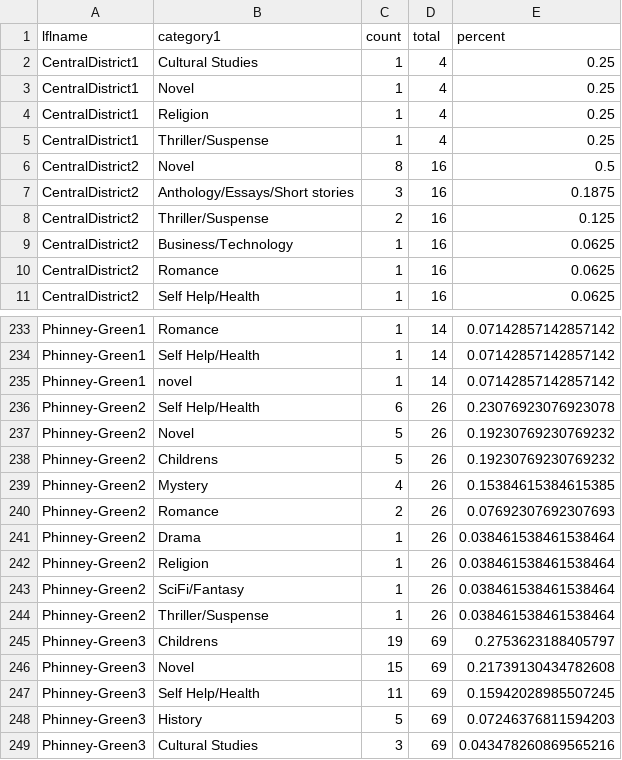
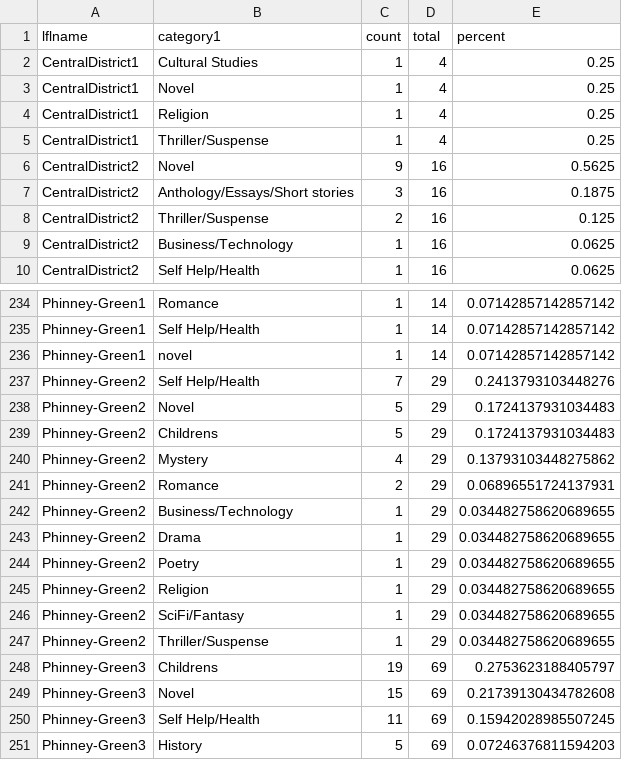
Before and after one commit to amckennafoster/seattle-littlefreelibrary, a CSV file: code/categories-by-LFL.csv, drawn as a sheet; only a part is shown, gaps mark what is left out; the shorter side is filled out with more unchanged rows; the diff covers the shown part only.

```diff
--- a/code/categories-by-LFL.csv
+++ b/code/categories-by-LFL.csv
@@ -5,3 +5,3 @@ CentralDistrict1,Religion,1,4,0.25
 CentralDistrict1,Thriller/Suspense,1,4,0.25
-CentralDistrict2,Novel,8,16,0.5
+CentralDistrict2,Novel,9,16,0.5625
 CentralDistrict2,Anthology/Essays/Short stories,3,16,0.1875
@@ -9,3 +9,2 @@ CentralDistrict2,Thriller/Suspense,2,16,0.125
 CentralDistrict2,Business/Technology,1,16,0.0625
-CentralDistrict2,Romance,1,16,0.0625
 CentralDistrict2,Self Help/Health,1,16,0.0625
@@ -235,11 +236,13 @@ Phinney-Green1,Self Help/Health,1,14,0.07142857142857142
 Phinney-Green1,novel,1,14,0.07142857142857142
-Phinney-Green2,Self Help/Health,6,26,0.23076923076923078
-Phinney-Green2,Novel,5,26,0.19230769230769232
-Phinney-Green2,Childrens,5,26,0.19230769230769232
-Phinney-Green2,Mystery,4,26,0.15384615384615385
-Phinney-Green2,Romance,2,26,0.07692307692307693
-Phinney-Green2,Drama,1,26,0.038461538461538464
-Phinney-Green2,Religion,1,26,0.038461538461538464
-Phinney-Green2,SciFi/Fantasy,1,26,0.038461538461538464
-Phinney-Green2,Thriller/Suspense,1,26,0.038461538461538464
+Phinney-Green2,Self Help/Health,7,29,0.2413793103448276
+Phinney-Green2,Novel,5,29,0.1724137931034483
+Phinney-Green2,Childrens,5,29,0.1724137931034483
+Phinney-Green2,Mystery,4,29,0.13793103448275862
+Phinney-Green2,Romance,2,29,0.06896551724137931
+Phinney-Green2,Business/Technology,1,29,0.034482758620689655
+Phinney-Green2,Drama,1,29,0.034482758620689655
+Phinney-Green2,Poetry,1,29,0.034482758620689655
+Phinney-Green2,Religion,1,29,0.034482758620689655
+Phinney-Green2,SciFi/Fantasy,1,29,0.034482758620689655
+Phinney-Green2,Thriller/Suspense,1,29,0.034482758620689655
 Phinney-Green3,Childrens,19,69,0.2753623188405797
```
Also changed, not shown: 5 added rows, 3 removed rows and 79 edited cells elsewhere in this file, code/LFL-books-years.csv, code/bookData.csv, 1 other file.
